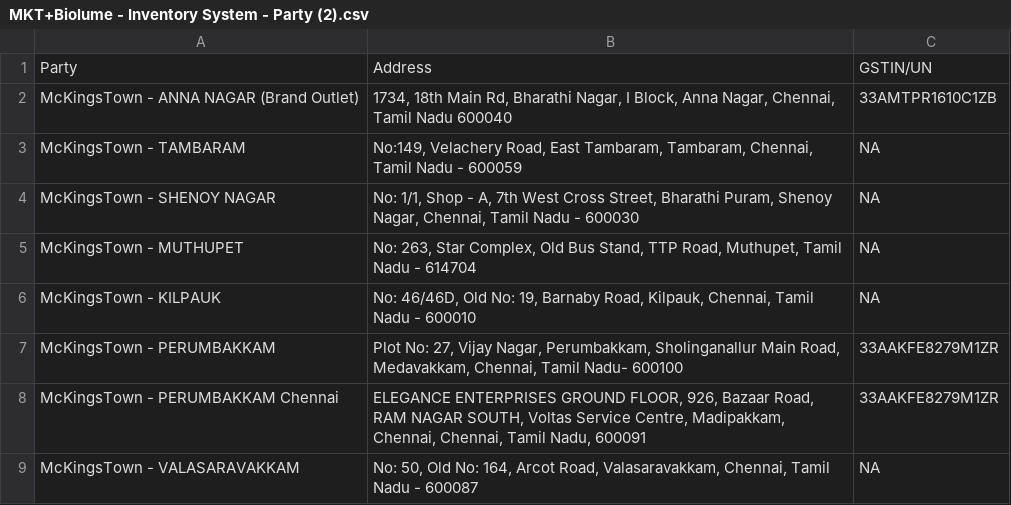
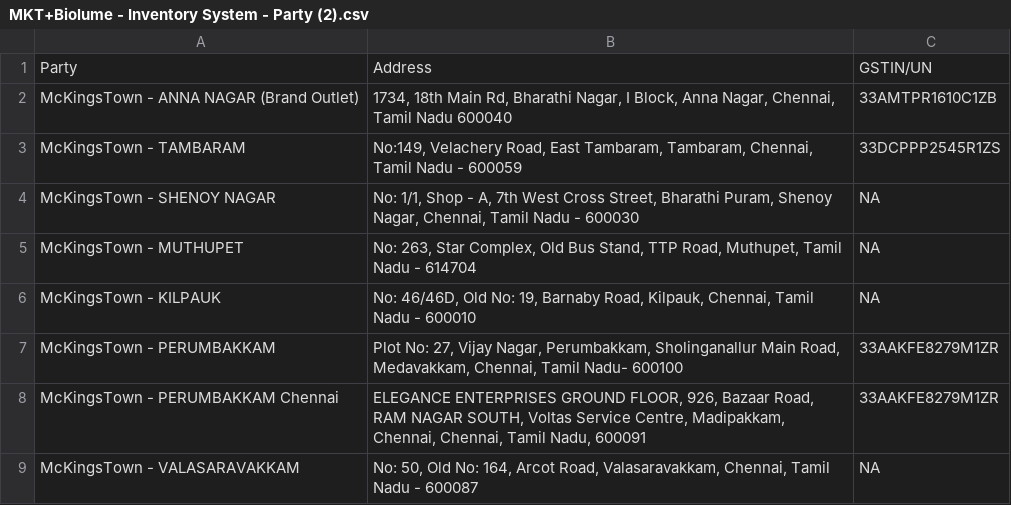
Before and after one commit to rigved-sarougi/Biolume-Billing-System, a CSV file: MKT+Biolume - Inventory System - Party (2).csv, drawn as a sheet; only a part is shown.

Commit message:
Update MKT+Biolume - Inventory System - Party (2).csv

```diff
--- a/MKT+Biolume - Inventory System - Party (2).csv
+++ b/MKT+Biolume - Inventory System - Party (2).csv
@@ -2,3 +2,3 @@ Party,Address,GSTIN/UN
 McKingsTown - ANNA NAGAR (Brand Outlet),"1734, 18th Main Rd, Bharathi Nagar, I Block, Anna Nagar, Chennai, Tamil Nadu 600040",33AMTPR1610C1ZB
-McKingsTown - TAMBARAM,"No:149, Velachery Road, East Tambaram, Tambaram, Chennai, Tamil Nadu - 600059",NA
+McKingsTown - TAMBARAM,"No:149, Velachery Road, East Tambaram, Tambaram, Chennai, Tamil Nadu - 600059",33DCPPP2545R1ZS
 McKingsTown - SHENOY NAGAR,"No: 1/1, Shop - A, 7th West Cross Street, Bharathi Puram, Shenoy Nagar, Chennai, Tamil Nadu - 600030",NA
```
